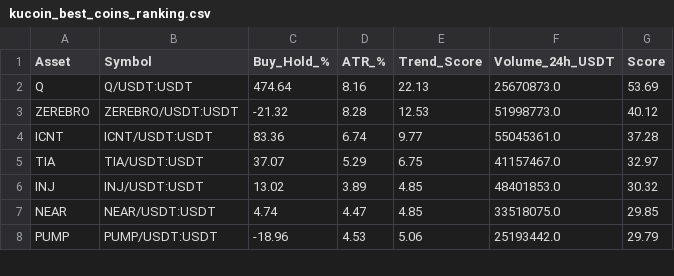
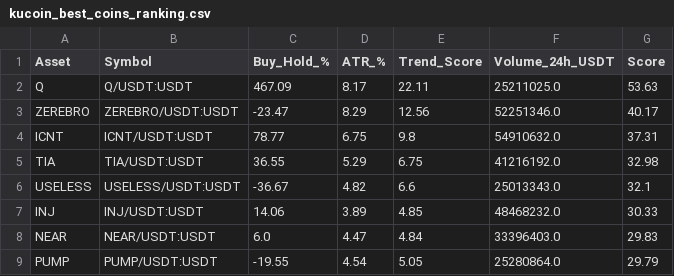
Before and after one commit to robair2000/RV, a CSV file: kucoin_best_coins_ranking.csv, drawn as a sheet; only a part is shown; the diff covers the shown part only.

Commit message:
Auto-update kucoin_best_coins_ranking.csv [skip ci]

```diff
--- a/kucoin_best_coins_ranking.csv
+++ b/kucoin_best_coins_ranking.csv
@@ -1,8 +1,9 @@
 Asset,Symbol,Buy_Hold_%,ATR_%,Trend_Score,Volume_24h_USDT,Score
-Q,Q/USDT:USDT,474.64,8.16,22.13,25670873.0,53.69
-ZEREBRO,ZEREBRO/USDT:USDT,-21.32,8.28,12.53,51998773.0,40.12
-ICNT,ICNT/USDT:USDT,83.36,6.74,9.77,55045361.0,37.28
-TIA,TIA/USDT:USDT,37.07,5.29,6.75,41157467.0,32.97
-INJ,INJ/USDT:USDT,13.02,3.89,4.85,48401853.0,30.32
-NEAR,NEAR/USDT:USDT,4.74,4.47,4.85,33518075.0,29.85
-PUMP,PUMP/USDT:USDT,-18.96,4.53,5.06,25193442.0,29.79
+Q,Q/USDT:USDT,467.09,8.17,22.11,25211025.0,53.63
+ZEREBRO,ZEREBRO/USDT:USDT,-23.47,8.29,12.56,52251346.0,40.17
+ICNT,ICNT/USDT:USDT,78.77,6.75,9.8,54910632.0,37.31
+TIA,TIA/USDT:USDT,36.55,5.29,6.75,41216192.0,32.98
+USELESS,USELESS/USDT:USDT,-36.67,4.82,6.6,25013343.0,32.1
+INJ,INJ/USDT:USDT,14.06,3.89,4.85,48468232.0,30.33
+NEAR,NEAR/USDT:USDT,6.0,4.47,4.84,33396403.0,29.83
+PUMP,PUMP/USDT:USDT,-19.55,4.54,5.05,25280864.0,29.79
```
Also changed, not shown: 2 added rows, 1 removed row and 41 edited cells elsewhere in this file.
